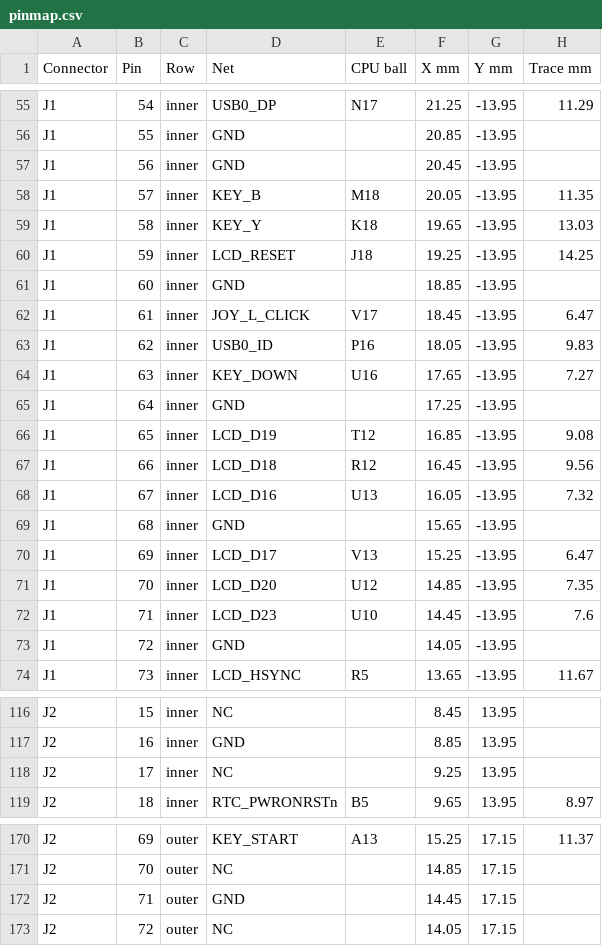
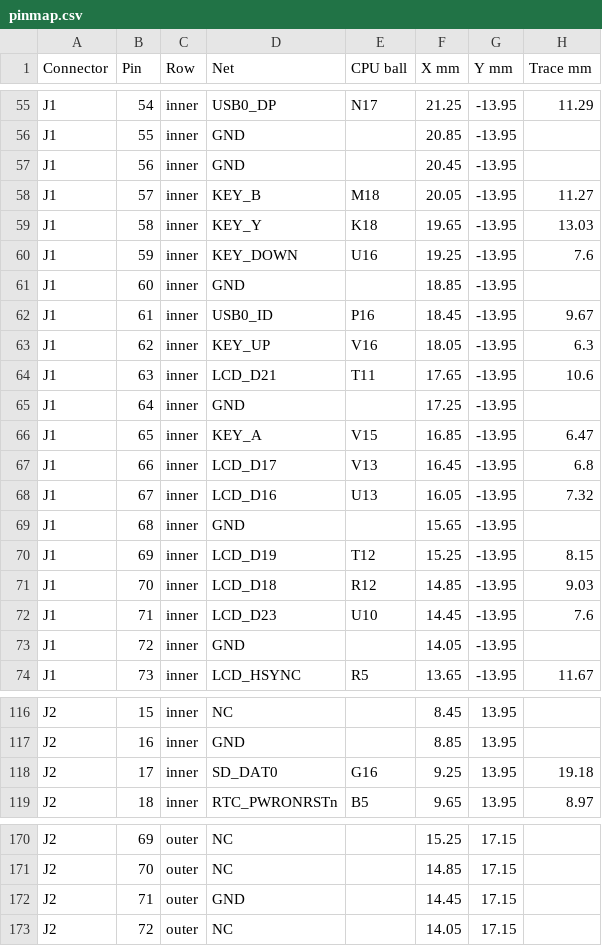
Before and after one commit to Abse2001/pixel-dash, a CSV file: module/fab/pinmap.csv, drawn as a sheet; only a part is shown, gaps mark what is left out; the diff covers the shown part only; the diff names each change by its address in the sheet, - before the commit and + after, or states it on an @@ line.

```diff
--- a/module/fab/pinmap.csv
+++ b/module/fab/pinmap.csv
-H58 (Trace mm): 11.35
+H58 (Trace mm): 11.27
-D60 (Net): LCD_RESET
+D60 (Net): KEY_DOWN
-E60 (CPU ball): J18
+E60 (CPU ball): U16
-H60 (Trace mm): 14.25
+H60 (Trace mm): 7.6
-D62 (Net): JOY_L_CLICK
+D62 (Net): USB0_ID
-E62 (CPU ball): V17
+E62 (CPU ball): P16
-H62 (Trace mm): 6.47
+H62 (Trace mm): 9.67
-D63 (Net): USB0_ID
+D63 (Net): KEY_UP
-E63 (CPU ball): P16
+E63 (CPU ball): V16
-H63 (Trace mm): 9.83
+H63 (Trace mm): 6.3
-D64 (Net): KEY_DOWN
+D64 (Net): LCD_D21
-E64 (CPU ball): U16
+E64 (CPU ball): T11
-H64 (Trace mm): 7.27
+H64 (Trace mm): 10.6
-D66 (Net): LCD_D19
+D66 (Net): KEY_A
-E66 (CPU ball): T12
+E66 (CPU ball): V15
-H66 (Trace mm): 9.08
+H66 (Trace mm): 6.47
-D67 (Net): LCD_D18
+D67 (Net): LCD_D17
-E67 (CPU ball): R12
+E67 (CPU ball): V13
-H67 (Trace mm): 9.56
+H67 (Trace mm): 6.8
-D70 (Net): LCD_D17
+D70 (Net): LCD_D19
-E70 (CPU ball): V13
+E70 (CPU ball): T12
-H70 (Trace mm): 6.47
+H70 (Trace mm): 8.15
-D71 (Net): LCD_D20
+D71 (Net): LCD_D18
-E71 (CPU ball): U12
+E71 (CPU ball): R12
-H71 (Trace mm): 7.35
+H71 (Trace mm): 9.03
-D118 (Net): NC
+D118 (Net): SD_DAT0
-E118 (CPU ball): (empty)
+E118 (CPU ball): G16
-H118 (Trace mm): (empty)
+H118 (Trace mm): 19.18
-D170 (Net): KEY_START
+D170 (Net): NC
-E170 (CPU ball): A13
+E170 (CPU ball): (empty)
-H170 (Trace mm): 11.37
+H170 (Trace mm): (empty)
```
Also changed, not shown: 83 edited cells elsewhere in this file, module/fab/bom.csv, module/fab/cpl.csv, 28 other files.
